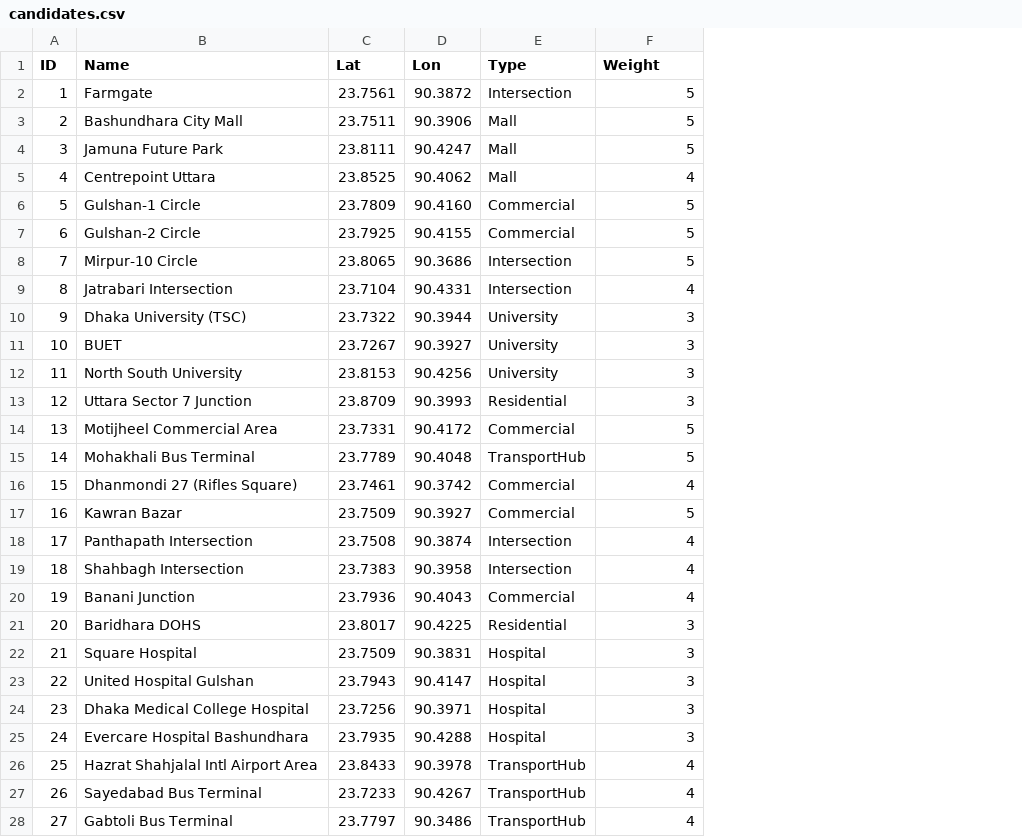
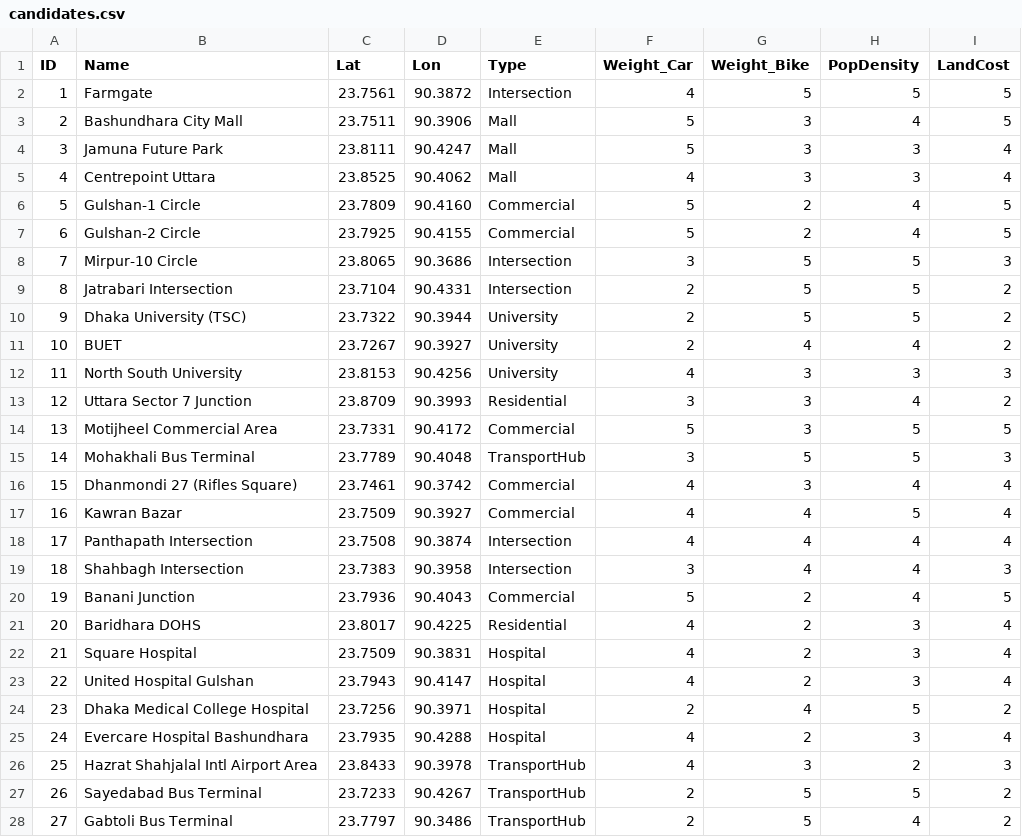
Before and after one commit to nx-smul/research-paper_ev, a CSV file: data/candidates.csv, drawn as a sheet; only a part is shown; the diff covers the shown part only; the diff names each change by its address in the sheet, - before the commit and + after, or states it on an @@ line.

Commit message:
updated candidateds data

```diff
--- a/data/candidates.csv
+++ b/data/candidates.csv
+column G (Weight_Bike), rows 2-28: 5 | 3 | 3 | 3 | 2 | 2 | 5 | 5 | 5 | 4 | 3 | 3 | 3 | 5 | 3 | 4 | 4 | 4 | 2 | 2 | 2 | 2 | 4 | 2 | 3 | 5 | 5
+column H (PopDensity), rows 2-28: 5 | 4 | 3 | 3 | 4 | 4 | 5 | 5 | 5 | 4 | 3 | 4 | 5 | 5 | 4 | 5 | 4 | 4 | 4 | 3 | 3 | 3 | 5 | 3 | 2 | 5 | 4
+column I (LandCost), rows 2-28: 5 | 5 | 4 | 4 | 5 | 5 | 3 | 2 | 2 | 2 | 3 | 2 | 5 | 3 | 4 | 4 | 4 | 3 | 5 | 4 | 4 | 4 | 2 | 4 | 3 | 2 | 2
-F1: Weight
+F1: Weight_Car
-F2 (Weight_Car): 5
+F2 (Weight_Car): 4
-F8 (Weight_Car): 5
+F8 (Weight_Car): 3
-F9 (Weight_Car): 4
+F9 (Weight_Car): 2
-F10:F11 (Weight_Car): 3
+F10:F11 (Weight_Car): 2
-F12 (Weight_Car): 3
+F12 (Weight_Car): 4
-F15 (Weight_Car): 5
+F15 (Weight_Car): 3
-F17 (Weight_Car): 5
+F17 (Weight_Car): 4
-F19 (Weight_Car): 4
+F19 (Weight_Car): 3
-F20 (Weight_Car): 4
+F20 (Weight_Car): 5
-F21:F23 (Weight_Car): 3
+F21:F23 (Weight_Car): 4
-F24 (Weight_Car): 3
+F24 (Weight_Car): 2
-F25 (Weight_Car): 3
+F25 (Weight_Car): 4
-F27:F28 (Weight_Car): 4
+F27:F28 (Weight_Car): 2
```
Also changed, not shown: 1 edited cell elsewhere in this file.
